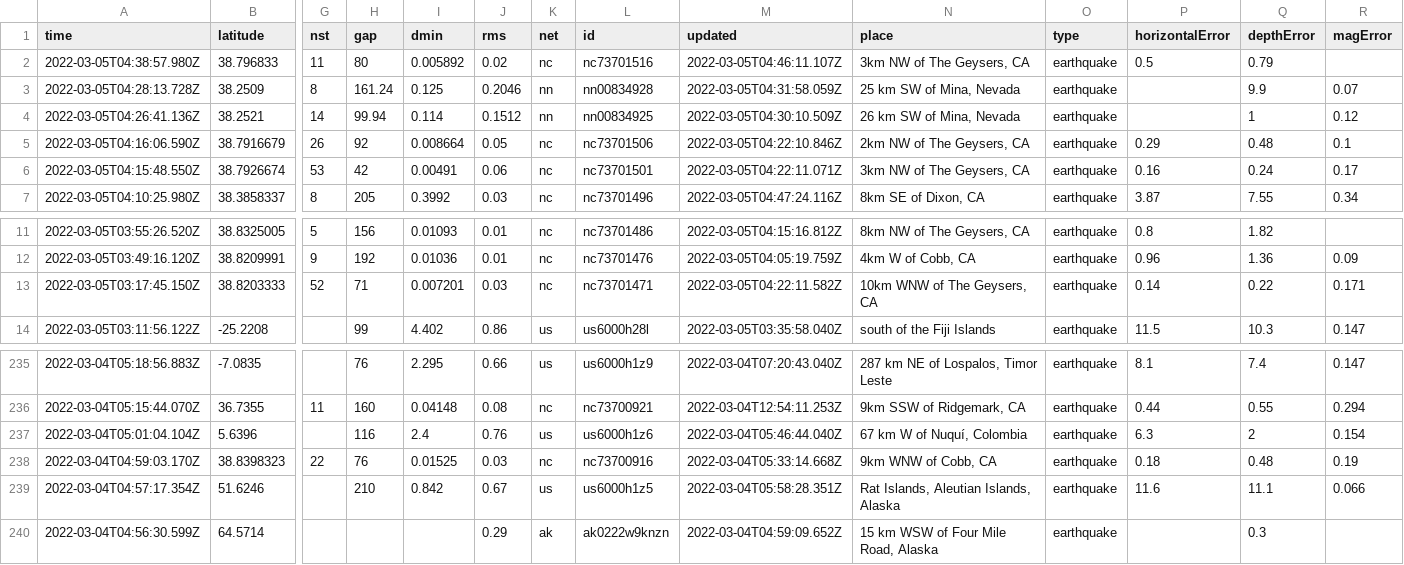
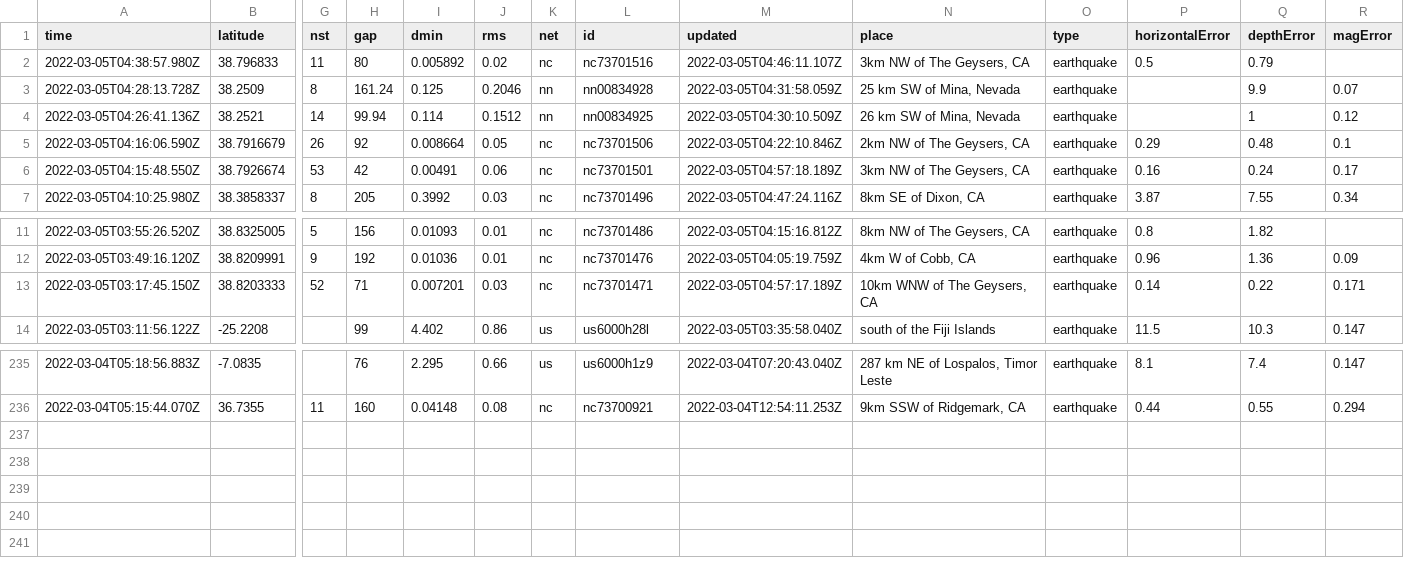
Before and after one commit to aadittambe/actions-pipeline, a CSV file: usgs_current.csv, drawn as a sheet; only a part is shown, gaps mark what is left out; rows hold the shown columns only; the diff names each change by its address in the sheet, - before the commit and + after, or states it on an @@ line.

```diff
--- a/usgs_current.csv
+++ b/usgs_current.csv
-M6 (updated): 2022-03-05T04:22:11.071Z
+M6 (updated): 2022-03-05T04:57:18.189Z
-M13 (updated): 2022-03-05T04:22:11.582Z
+M13 (updated): 2022-03-05T04:57:17.189Z
-row 237: 2022-03-04T05:01:04.104Z | 5.6396 |  | 116 | 2.4 | 0.76 | us | us6000h1z6 | 2022-03-04T05:46:44.040Z | 67 km W of Nuquí, Colombia | earthquake | 6.3 | 2 | 0.154
-row 238: 2022-03-04T04:59:03.170Z | 38.8398323 | 22 | 76 | 0.01525 | 0.03 | nc | nc73700916 | 2022-03-04T05:33:14.668Z | 9km WNW of Cobb, CA | earthquake | 0.18 | 0.48 | 0.19
-row 239: 2022-03-04T04:57:17.354Z | 51.6246 |  | 210 | 0.842 | 0.67 | us | us6000h1z5 | 2022-03-04T05:58:28.351Z | Rat Islands, Aleutian Islands, Alaska | earthquake | 11.6 | 11.1 | 0.066
-row 240: 2022-03-04T04:56:30.599Z | 64.5714 |  |  |  | 0.29 | ak | ak0222w9knzn | 2022-03-04T04:59:09.652Z | 15 km WSW of Four Mile Road, Alaska | earthquake |  | 0.3
```
